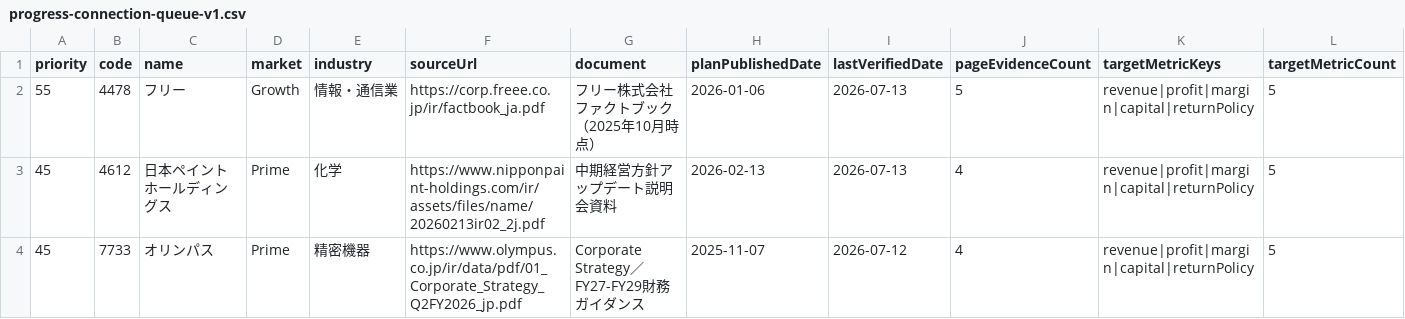
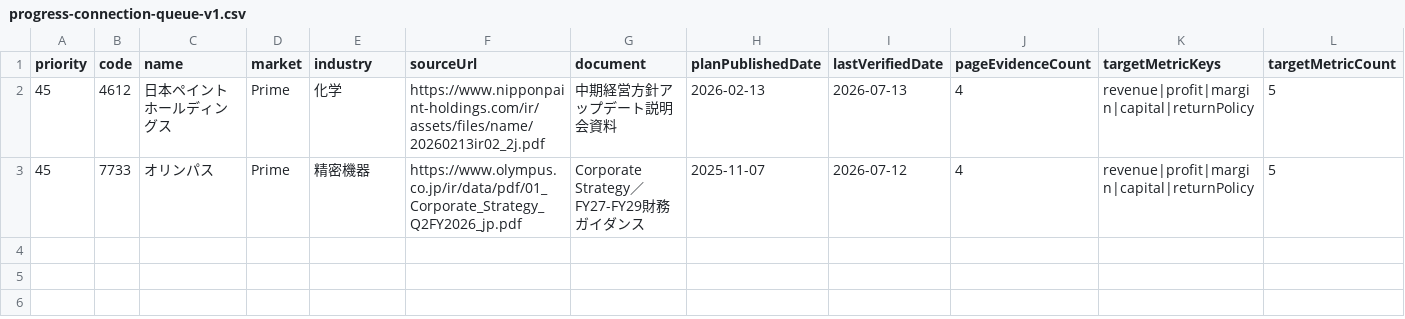
Before and after one commit to M-Osugi1230/chu-kei, a CSV file: operations/production-quality/progress-connection-queue-v1.csv, drawn as a sheet; only a part is shown; rows hold the shown columns only; the diff names each change by its address in the sheet, - before the commit and + after, or states it on an @@ line.

```diff
--- a/operations/production-quality/progress-connection-queue-v1.csv
+++ b/operations/production-quality/progress-connection-queue-v1.csv
-row 2: 55 | 4478 | フリー | Growth | 情報・通信業 | https://corp.freee.co.jp/ir/factbook_ja.pdf | フリー株式会社 ファクトブック（2025年10月時点） | 2026-01-06 | 2026-07-13 | 5 | revenue|profit|margin|capital|returnPolicy | 5
```
Also changed, not shown: operations/production-quality/production-readiness-queue-v1.csv, 53 other files.
